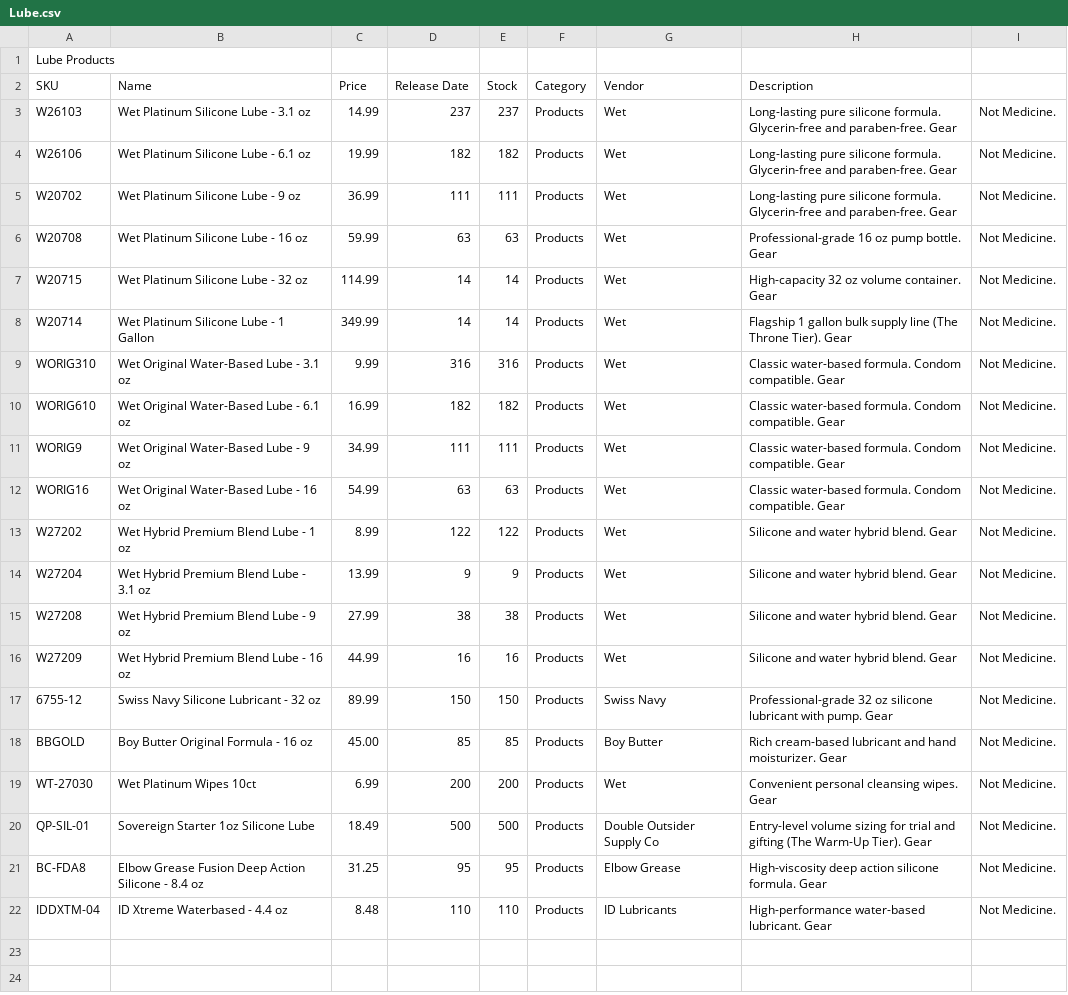
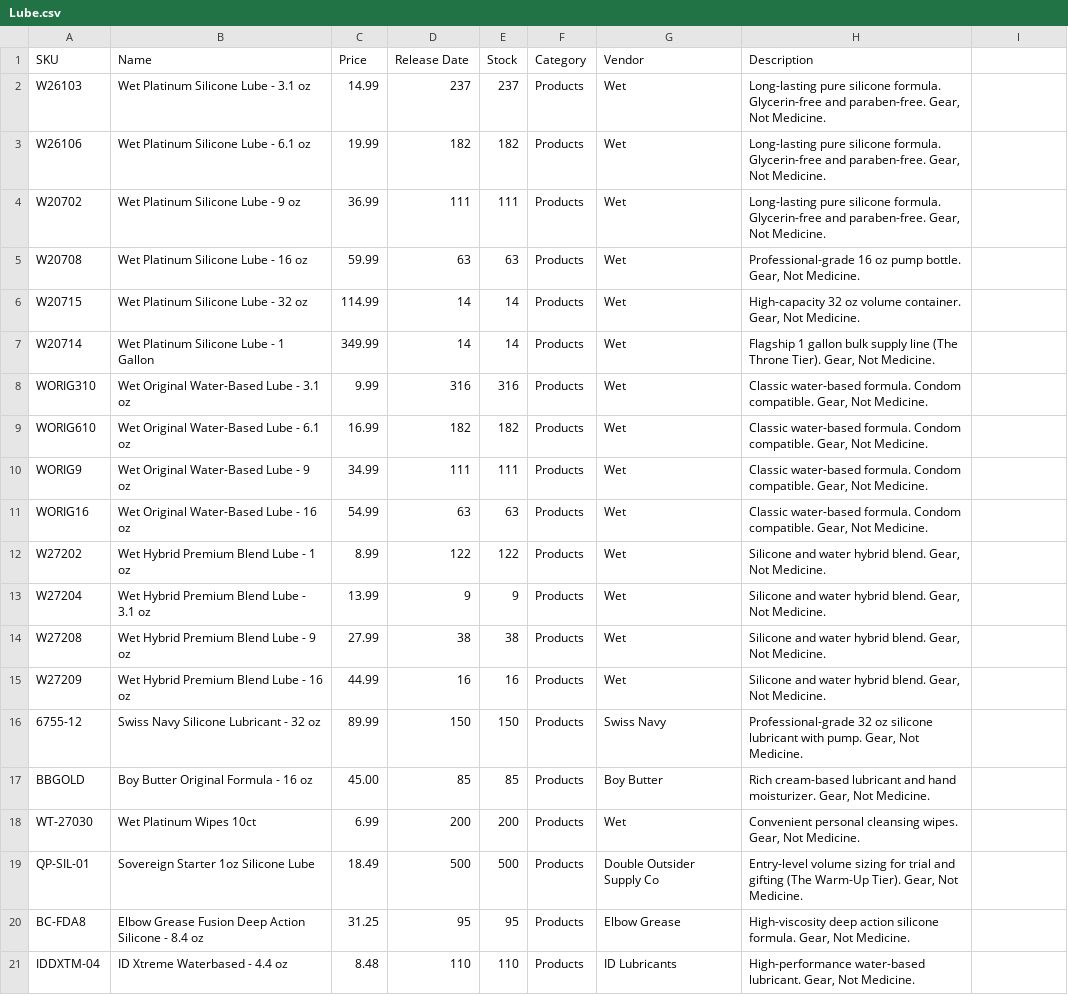
Before and after one commit to jonassaint-QP/QueerPathways, a CSV file: Lube.csv, drawn as a sheet.

Commit message:
Validate and document product CSV files

```diff
--- a/Lube.csv
+++ b/Lube.csv
@@ -1,22 +1,21 @@
-Lube Products
 SKU,Name,Price,Release Date,Stock,Category,Vendor,Description
-W26103,Wet Platinum Silicone Lube - 3.1 oz,14.99,237,237,Products,Wet,Long-lasting pure silicone formula. Glycerin-free and paraben-free. Gear, Not Medicine.
-W26106,Wet Platinum Silicone Lube - 6.1 oz,19.99,182,182,Products,Wet,Long-lasting pure silicone formula. Glycerin-free and paraben-free. Gear, Not Medicine.
-W20702,Wet Platinum Silicone Lube - 9 oz,36.99,111,111,Products,Wet,Long-lasting pure silicone formula. Glycerin-free and paraben-free. Gear, Not Medicine.
-W20708,Wet Platinum Silicone Lube - 16 oz,59.99,63,63,Products,Wet,Professional-grade 16 oz pump bottle. Gear, Not Medicine.
-W20715,Wet Platinum Silicone Lube - 32 oz,114.99,14,14,Products,Wet,High-capacity 32 oz volume container. Gear, Not Medicine.
-W20714,Wet Platinum Silicone Lube - 1 Gallon,349.99,14,14,Products,Wet,Flagship 1 gallon bulk supply line (The Throne Tier). Gear, Not Medicine.
-WORIG310,Wet Original Water-Based Lube - 3.1 oz,9.99,316,316,Products,Wet,Classic water-based formula. Condom compatible. Gear, Not Medicine.
-WORIG610,Wet Original Water-Based Lube - 6.1 oz,16.99,182,182,Products,Wet,Classic water-based formula. Condom compatible. Gear, Not Medicine.
-WORIG9,Wet Original Water-Based Lube - 9 oz,34.99,111,111,Products,Wet,Classic water-based formula. Condom compatible. Gear, Not Medicine.
-WORIG16,Wet Original Water-Based Lube - 16 oz,54.99,63,63,Products,Wet,Classic water-based formula. Condom compatible. Gear, Not Medicine.
-W27202,Wet Hybrid Premium Blend Lube - 1 oz,8.99,122,122,Products,Wet,Silicone and water hybrid blend. Gear, Not Medicine.
-W27204,Wet Hybrid Premium Blend Lube - 3.1 oz,13.99,9,9,Products,Wet,Silicone and water hybrid blend. Gear, Not Medicine.
-W27208,Wet Hybrid Premium Blend Lube - 9 oz,27.99,38,38,Products,Wet,Silicone and water hybrid blend. Gear, Not Medicine.
-W27209,Wet Hybrid Premium Blend Lube - 16 oz,44.99,16,16,Products,Wet,Silicone and water hybrid blend. Gear, Not Medicine.
-6755-12,Swiss Navy Silicone Lubricant - 32 oz,89.99,150,150,Products,Swiss Navy,Professional-grade 32 oz silicone lubricant with pump. Gear, Not Medicine.
-BBGOLD,Boy Butter Original Formula - 16 oz,45.00,85,85,Products,Boy Butter,Rich cream-based lubricant and hand moisturizer. Gear, Not Medicine.
-WT-27030,Wet Platinum Wipes 10ct,6.99,200,200,Products,Wet,Convenient personal cleansing wipes. Gear, Not Medicine.
-QP-SIL-01,Sovereign Starter 1oz Silicone Lube,18.49,500,500,Products,Double Outsider Supply Co,Entry-level volume sizing for trial and gifting (The Warm-Up Tier). Gear, Not Medicine.
-BC-FDA8,Elbow Grease Fusion Deep Action Silicone - 8.4 oz,31.25,95,95,Products,Elbow Grease,High-viscosity deep action silicone formula. Gear, Not Medicine.
-IDDXTM-04,ID Xtreme Waterbased - 4.4 oz,8.48,110,110,Products,ID Lubricants,High-performance water-based lubricant. Gear, Not Medicine.
+W26103,Wet Platinum Silicone Lube - 3.1 oz,14.99,237,237,Products,Wet,"Long-lasting pure silicone formula. Glycerin-free and paraben-free. Gear, Not Medicine."
+W26106,Wet Platinum Silicone Lube - 6.1 oz,19.99,182,182,Products,Wet,"Long-lasting pure silicone formula. Glycerin-free and paraben-free. Gear, Not Medicine."
+W20702,Wet Platinum Silicone Lube - 9 oz,36.99,111,111,Products,Wet,"Long-lasting pure silicone formula. Glycerin-free and paraben-free. Gear, Not Medicine."
+W20708,Wet Platinum Silicone Lube - 16 oz,59.99,63,63,Products,Wet,"Professional-grade 16 oz pump bottle. Gear, Not Medicine."
+W20715,Wet Platinum Silicone Lube - 32 oz,114.99,14,14,Products,Wet,"High-capacity 32 oz volume container. Gear, Not Medicine."
+W20714,Wet Platinum Silicone Lube - 1 Gallon,349.99,14,14,Products,Wet,"Flagship 1 gallon bulk supply line (The Throne Tier). Gear, Not Medicine."
+WORIG310,Wet Original Water-Based Lube - 3.1 oz,9.99,316,316,Products,Wet,"Classic water-based formula. Condom compatible. Gear, Not Medicine."
+WORIG610,Wet Original Water-Based Lube - 6.1 oz,16.99,182,182,Products,Wet,"Classic water-based formula. Condom compatible. Gear, Not Medicine."
+WORIG9,Wet Original Water-Based Lube - 9 oz,34.99,111,111,Products,Wet,"Classic water-based formula. Condom compatible. Gear, Not Medicine."
+WORIG16,Wet Original Water-Based Lube - 16 oz,54.99,63,63,Products,Wet,"Classic water-based formula. Condom compatible. Gear, Not Medicine."
+W27202,Wet Hybrid Premium Blend Lube - 1 oz,8.99,122,122,Products,Wet,"Silicone and water hybrid blend. Gear, Not Medicine."
+W27204,Wet Hybrid Premium Blend Lube - 3.1 oz,13.99,9,9,Products,Wet,"Silicone and water hybrid blend. Gear, Not Medicine."
+W27208,Wet Hybrid Premium Blend Lube - 9 oz,27.99,38,38,Products,Wet,"Silicone and water hybrid blend. Gear, Not Medicine."
+W27209,Wet Hybrid Premium Blend Lube - 16 oz,44.99,16,16,Products,Wet,"Silicone and water hybrid blend. Gear, Not Medicine."
+6755-12,Swiss Navy Silicone Lubricant - 32 oz,89.99,150,150,Products,Swiss Navy,"Professional-grade 32 oz silicone lubricant with pump. Gear, Not Medicine."
+BBGOLD,Boy Butter Original Formula - 16 oz,45.00,85,85,Products,Boy Butter,"Rich cream-based lubricant and hand moisturizer. Gear, Not Medicine."
+WT-27030,Wet Platinum Wipes 10ct,6.99,200,200,Products,Wet,"Convenient personal cleansing wipes. Gear, Not Medicine."
+QP-SIL-01,Sovereign Starter 1oz Silicone Lube,18.49,500,500,Products,Double Outsider Supply Co,"Entry-level volume sizing for trial and gifting (The Warm-Up Tier). Gear, Not Medicine."
+BC-FDA8,Elbow Grease Fusion Deep Action Silicone - 8.4 oz,31.25,95,95,Products,Elbow Grease,"High-viscosity deep action silicone formula. Gear, Not Medicine."
+IDDXTM-04,ID Xtreme Waterbased - 4.4 oz,8.48,110,110,Products,ID Lubricants,"High-performance water-based lubricant. Gear, Not Medicine."
```
Also changed, not shown: six flagship STD.com listings.csv, 1 other file.
